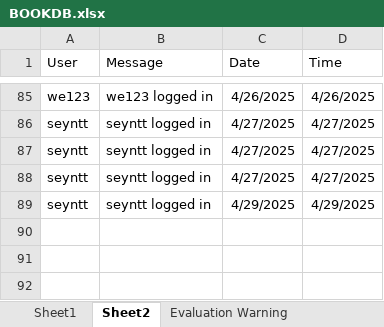
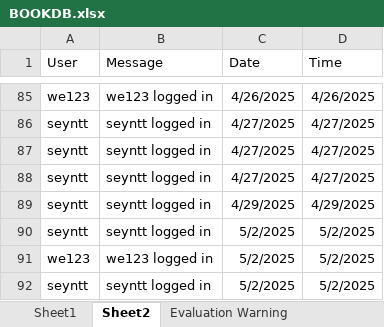
Before and after one commit to jan-seyntt01/JAN-SEYNTT, an Excel workbook: EVENTDRIVE_ALEGADO/BOOKDB.xlsx, sheet Sheet2, drawn as a sheet; only a part is shown, gaps mark what is left out; values as stored, in another font and other column widths than the file's, no borders; the diff names each change by its address in the sheet, - before the commit and + after, or states it on an @@ line.

```diff
--- a/EVENTDRIVE_ALEGADO/BOOKDB.xlsx (sheet Sheet2)
+++ b/EVENTDRIVE_ALEGADO/BOOKDB.xlsx (sheet Sheet2)
+row 90: seyntt | seyntt logged in | 5/2/2025 | 5/2/2025
+row 91: we123 | we123 logged in | 5/2/2025 | 5/2/2025
+row 92: seyntt | seyntt logged in | 5/2/2025 | 5/2/2025
```
Also changed, not shown: 2 other files.
